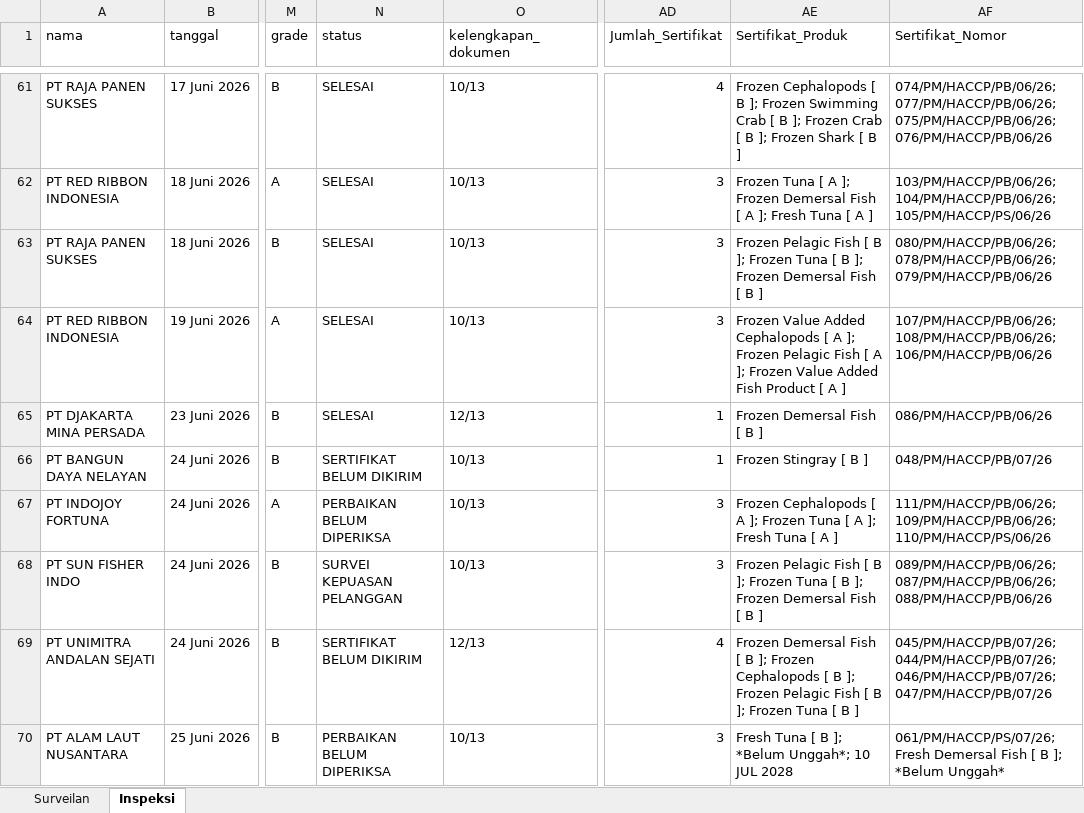
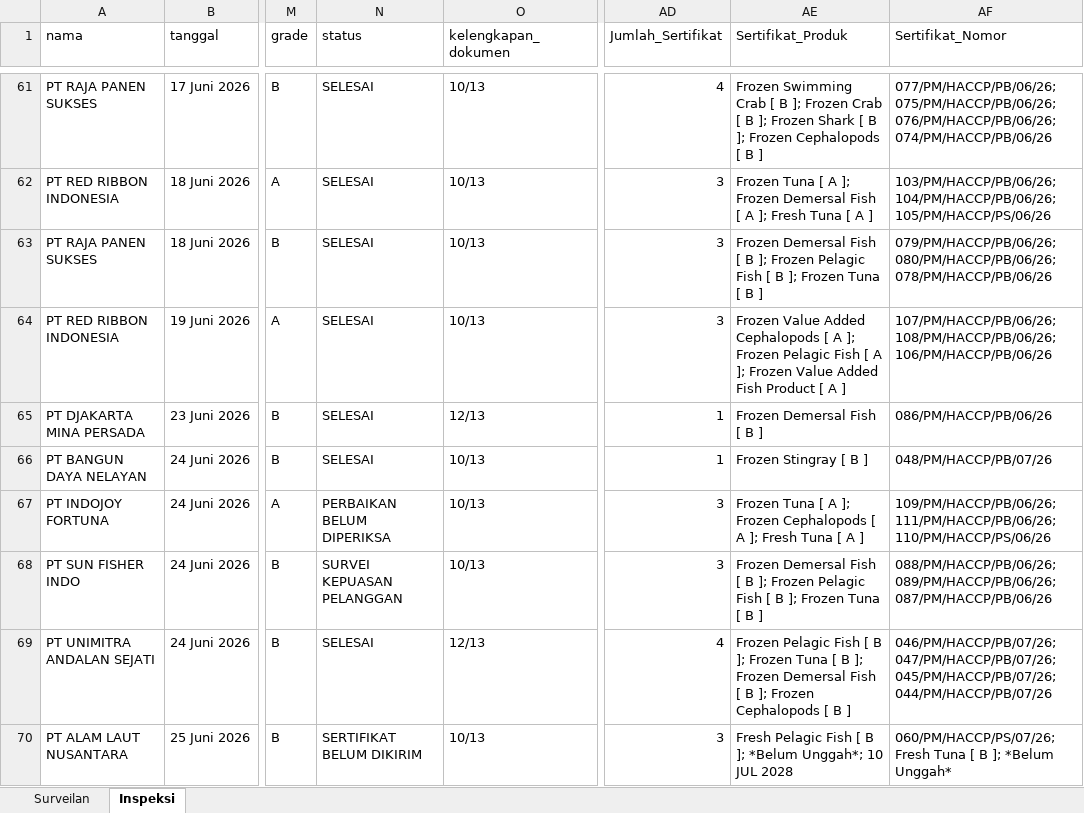
Before and after one commit to jiebon15/Web_Scraping, an Excel workbook: rekap_surveilan_detail.xlsx, sheet Inspeksi, drawn as a sheet; only a part is shown, gaps mark what is left out; values as stored, in another font and other column widths than the file's, no borders; the diff covers the shown part only; the diff names each change by its address in the sheet, - before the commit and + after, or states it on an @@ line.

```diff
--- a/rekap_surveilan_detail.xlsx (sheet Inspeksi)
+++ b/rekap_surveilan_detail.xlsx (sheet Inspeksi)
-AE61 (Sertifikat_Produk): Frozen Cephalopods [ B ]; Frozen Swimming Crab [ B ]; Frozen Crab [ B ]; Frozen Shark [ B…
+AE61 (Sertifikat_Produk): Frozen Swimming Crab [ B ]; Frozen Crab [ B ]; Frozen Shark [ B ]; Frozen Cephalopods [ B…
-AF61 (Sertifikat_Nomor): 074/PM/HACCP/PB/06/26; 077/PM/HACCP/PB/06/26; 075/PM/HACCP/PB/06/26; 076/PM/HACCP/PB/06/26
+AF61 (Sertifikat_Nomor): 077/PM/HACCP/PB/06/26; 075/PM/HACCP/PB/06/26; 076/PM/HACCP/PB/06/26; 074/PM/HACCP/PB/06/26
-AE63 (Sertifikat_Produk): Frozen Pelagic Fish [ B ]; Frozen Tuna [ B ]; Frozen Demersal Fish [ B…
+AE63 (Sertifikat_Produk): Frozen Demersal Fish [ B ]; Frozen Pelagic Fish [ B ]; Frozen Tuna [ B…
-AF63 (Sertifikat_Nomor): 080/PM/HACCP/PB/06/26; 078/PM/HACCP/PB/06/26; 079/PM/HACCP/PB/06/26
+AF63 (Sertifikat_Nomor): 079/PM/HACCP/PB/06/26; 080/PM/HACCP/PB/06/26; 078/PM/HACCP/PB/06/26
-N66 (status): SERTIFIKAT BELUM DIKIRIM
+N66 (status): SELESAI
-AE67 (Sertifikat_Produk): Frozen Cephalopods [ A ]; Frozen Tuna [ A…
+AE67 (Sertifikat_Produk): Frozen Tuna [ A ]; Frozen Cephalopods [ A…
-AF67 (Sertifikat_Nomor): 111/PM/HACCP/PB/06/26; 109/PM/HACCP/PB/06/26; 110/PM/HACCP/PS/06/26
+AF67 (Sertifikat_Nomor): 109/PM/HACCP/PB/06/26; 111/PM/HACCP/PB/06/26; 110/PM/HACCP/PS/06/26
-AE68 (Sertifikat_Produk): Frozen Pelagic Fish [ B ]; Frozen Tuna [ B ]; Frozen Demersal Fish [ B…
+AE68 (Sertifikat_Produk): Frozen Demersal Fish [ B ]; Frozen Pelagic Fish [ B ]; Frozen Tuna [ B…
-AF68 (Sertifikat_Nomor): 089/PM/HACCP/PB/06/26; 087/PM/HACCP/PB/06/26; 088/PM/HACCP/PB/06/26
+AF68 (Sertifikat_Nomor): 088/PM/HACCP/PB/06/26; 089/PM/HACCP/PB/06/26; 087/PM/HACCP/PB/06/26
-N69 (status): SERTIFIKAT BELUM DIKIRIM
+N69 (status): SELESAI
-AE69 (Sertifikat_Produk): Frozen Demersal Fish [ B ]; Frozen Cephalopods [ B ]; Frozen Pelagic Fish [ B ]; Frozen Tuna [ B…
+AE69 (Sertifikat_Produk): Frozen Pelagic Fish [ B ]; Frozen Tuna [ B ]; Frozen Demersal Fish [ B ]; Frozen Cephalopods [ B…
-AF69 (Sertifikat_Nomor): 045/PM/HACCP/PB/07/26; 044/PM/HACCP/PB/07/26; 046/PM/HACCP/PB/07/26; 047/PM/HACCP/PB/07/26
+AF69 (Sertifikat_Nomor): 046/PM/HACCP/PB/07/26; 047/PM/HACCP/PB/07/26; 045/PM/HACCP/PB/07/26; 044/PM/HACCP/PB/07/26
-N70 (status): PERBAIKAN BELUM DIPERIKSA
+N70 (status): SERTIFIKAT BELUM DIKIRIM
-AE70 (Sertifikat_Produk): Fresh Tuna [ B…
+AE70 (Sertifikat_Produk): Fresh Pelagic Fish [ B…
-AF70 (Sertifikat_Nomor): 061/PM/HACCP/PS/07/26; Fresh Demersal Fish [ B…
+AF70 (Sertifikat_Nomor): 060/PM/HACCP/PS/07/26; Fresh Tuna [ B…
```
Also changed, not shown: 56 edited cells elsewhere in this sheet, sheet Surveilan, 2 other files.
